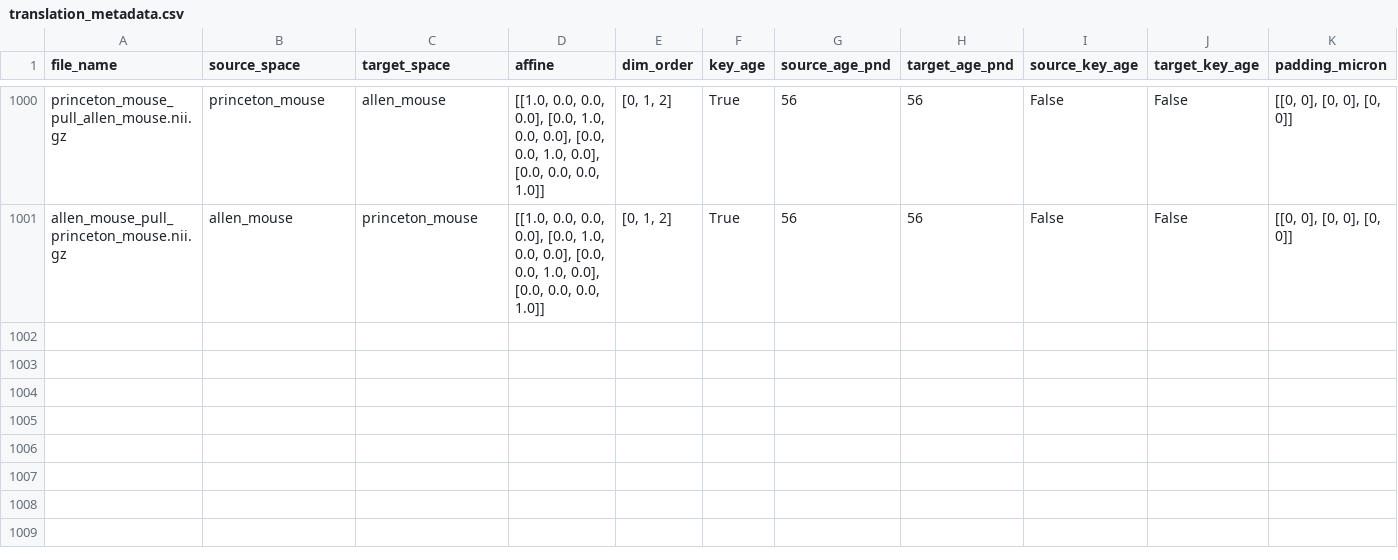
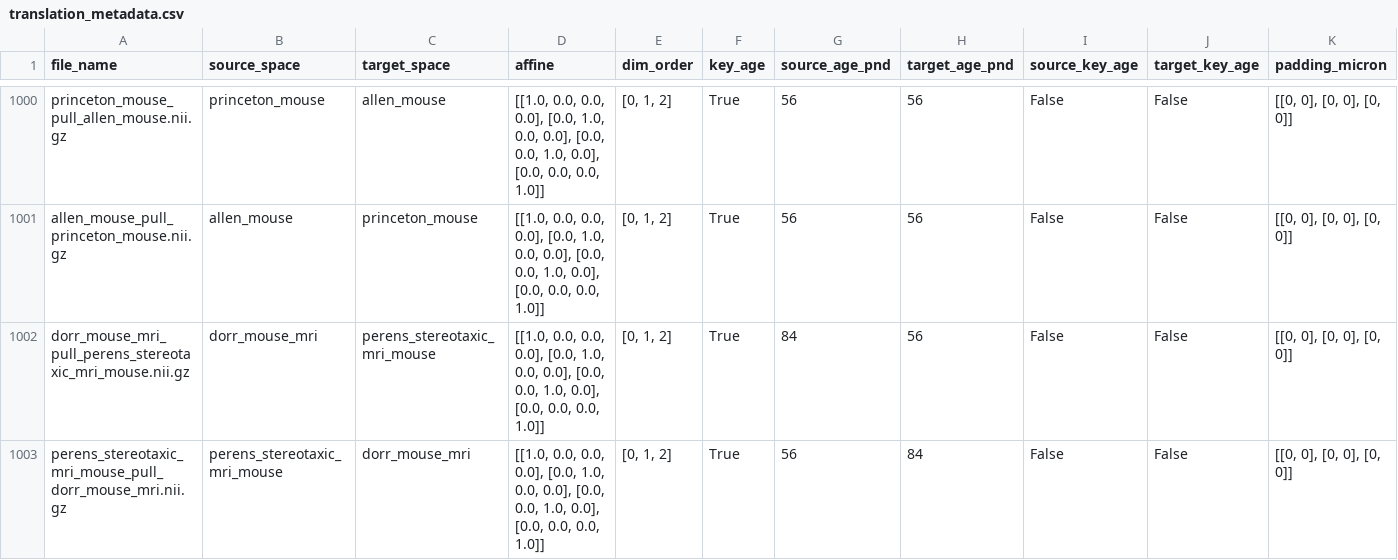
Before and after one commit to brainglobe/brainglobe-ccf-translator, a CSV file: brainglobe_ccf_translator/metadata/translation_metadata.csv, drawn as a sheet; only a part is shown, gaps mark what is left out; rows hold the shown columns only; the diff names each change by its address in the sheet, - before the commit and + after, or states it on an @@ line.

```diff
--- a/brainglobe_ccf_translator/metadata/translation_metadata.csv
+++ b/brainglobe_ccf_translator/metadata/translation_metadata.csv
+row 1002: dorr_mouse_mri_pull_perens_stereotaxic_mri_mouse.nii.gz | dorr_mouse_mri | perens_stereotaxic_mri_mouse | [[1.0, 0.0, 0.0, 0.0], [0.0, 1.0, 0.0, 0.0], [0.0, 0.0, 1.0, 0.0], [0.0, 0.0, 0.0, 1.0]] | [0, 1, 2] | True | 84 | 56 | False | False | [[0, 0], [0, 0], [0, 0]]
+row 1003: perens_stereotaxic_mri_mouse_pull_dorr_mouse_mri.nii.gz | perens_stereotaxic_mri_mouse | dorr_mouse_mri | [[1.0, 0.0, 0.0, 0.0], [0.0, 1.0, 0.0, 0.0], [0.0, 0.0, 1.0, 0.0], [0.0, 0.0, 0.0, 1.0]] | [0, 1, 2] | True | 56 | 84 | False | False | [[0, 0], [0, 0], [0, 0]]
```
Also changed, not shown: 54 other files.
